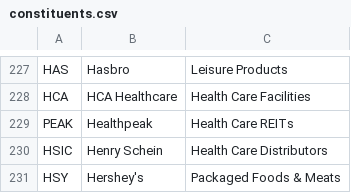
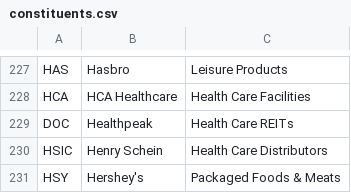
Before and after one commit to frek818/s-and-p-500-companies, a CSV file: data/constituents.csv, drawn as a sheet; only a part is shown, gaps mark what is left out.

Commit message:
[data][skip ci] automatic update

```diff
--- a/data/constituents.csv
+++ b/data/constituents.csv
@@ -228,3 +228,3 @@ HAS,Hasbro,Leisure Products
 HCA,HCA Healthcare,Health Care Facilities
-PEAK,Healthpeak,Health Care REITs
+DOC,Healthpeak,Health Care REITs
 HSIC,Henry Schein,Health Care Distributors
```
Also changed, not shown: 1 other file.
